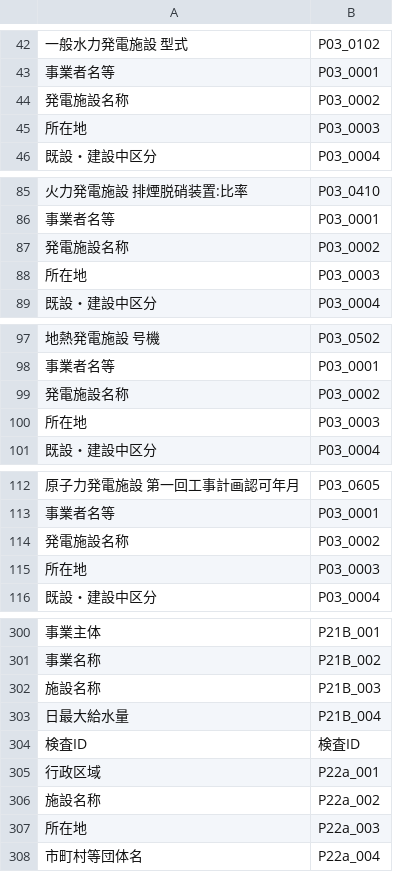
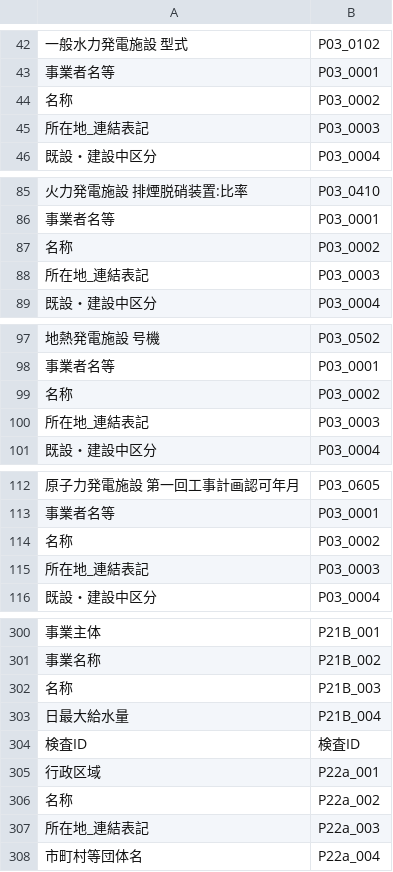
Before and after one commit to yamamoto-ryuzo/GIF_downloader, a CSV file: input_list/国土数値情報コード名称変換.csv, drawn as a sheet; only a part is shown, gaps mark what is left out; the diff covers the shown part only; the diff names each change by its address in the sheet, - before the commit and + after, or states it on an @@ line.

```diff
--- a/input_list/国土数値情報コード名称変換.csv
+++ b/input_list/国土数値情報コード名称変換.csv
-A44: 発電施設名称
+A44: 名称
-A45: 所在地
+A45: 所在地_連結表記
-A87: 発電施設名称
+A87: 名称
-A88: 所在地
+A88: 所在地_連結表記
-A99: 発電施設名称
+A99: 名称
-A100: 所在地
+A100: 所在地_連結表記
-A114: 発電施設名称
+A114: 名称
-A115: 所在地
+A115: 所在地_連結表記
-A302: 施設名称
+A302: 名称
-A306: 施設名称
+A306: 名称
-A307: 所在地
+A307: 所在地_連結表記
```
Also changed, not shown: 37 edited cells elsewhere in this file, 3 other files.
